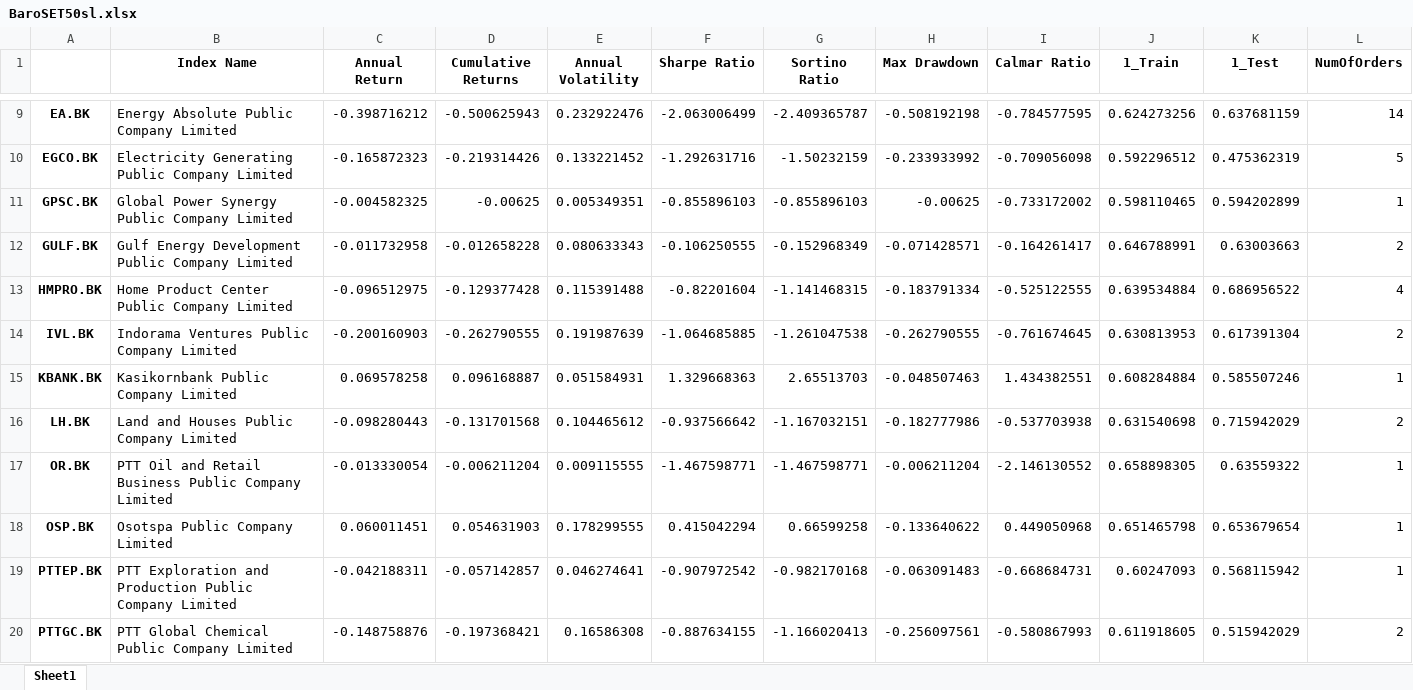
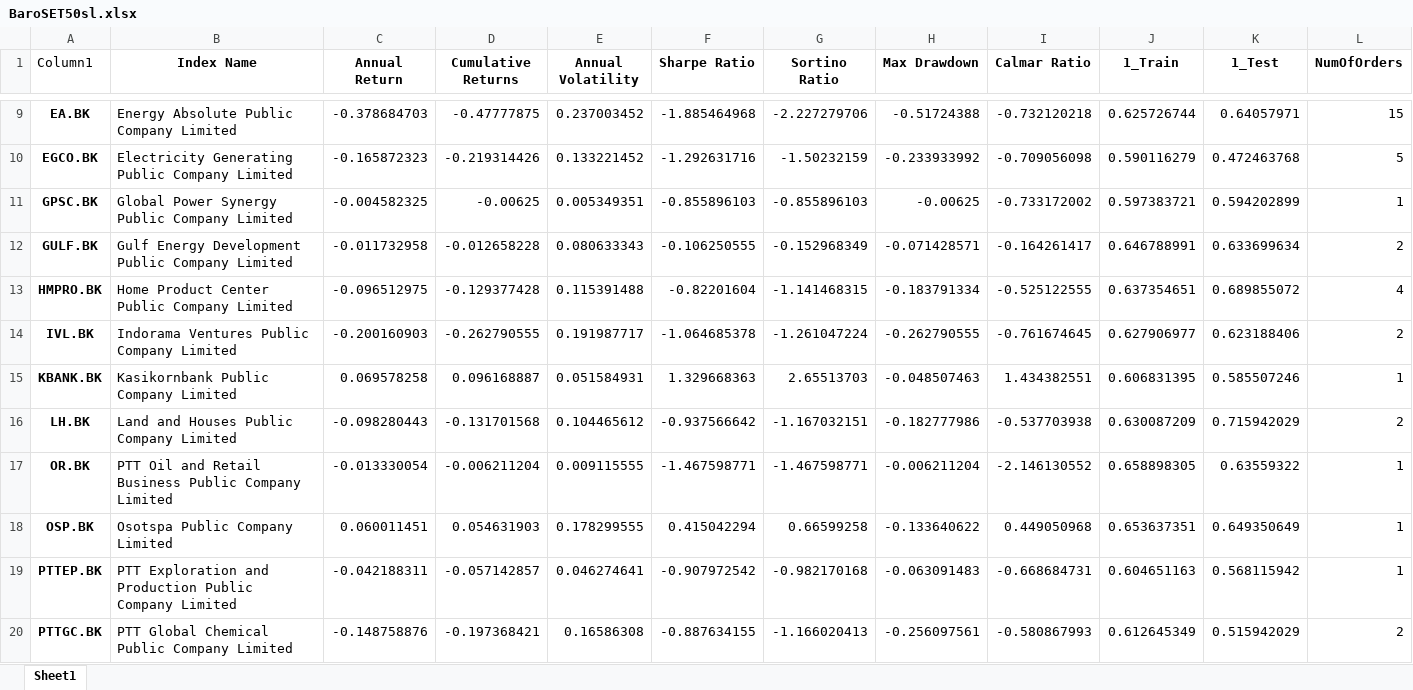
Before and after one commit to agehcx/AlgoTrading-Models, an Excel workbook: Model/Baro/BaroSET50sl.xlsx, sheet Sheet1, drawn as a sheet; only a part is shown, gaps mark what is left out; values as stored, in another font and other column widths than the file's, no borders; table styles not drawn; the diff covers the shown part only; the diff names each change by its address in the sheet, - before the commit and + after, or states it on an @@ line.

```diff
--- a/Model/Baro/BaroSET50sl.xlsx (sheet Sheet1)
+++ b/Model/Baro/BaroSET50sl.xlsx (sheet Sheet1)
-A1: (empty)
+A1: Column1
-C9 (Annual Return): -0.398716212
+C9 (Annual Return): -0.378684703
-D9 (Cumulative Returns): -0.500625943
+D9 (Cumulative Returns): -0.47777875
-E9 (Annual Volatility): 0.232922476
+E9 (Annual Volatility): 0.237003452
-F9 (Sharpe Ratio): -2.063006499
+F9 (Sharpe Ratio): -1.885464968
-G9 (Sortino Ratio): -2.409365787
+G9 (Sortino Ratio): -2.227279706
-H9 (Max Drawdown): -0.508192198
+H9 (Max Drawdown): -0.51724388
-I9 (Calmar Ratio): -0.784577595
+I9 (Calmar Ratio): -0.732120218
-J9 (1_Train): 0.624273256
+J9 (1_Train): 0.625726744
-K9 (1_Test): 0.637681159
+K9 (1_Test): 0.64057971
-L9 (NumOfOrders): 14
+L9 (NumOfOrders): 15
-J10 (1_Train): 0.592296512
+J10 (1_Train): 0.590116279
-K10 (1_Test): 0.475362319
+K10 (1_Test): 0.472463768
-J11 (1_Train): 0.598110465
+J11 (1_Train): 0.597383721
-K12 (1_Test): 0.63003663
+K12 (1_Test): 0.633699634
-J13 (1_Train): 0.639534884
+J13 (1_Train): 0.637354651
-K13 (1_Test): 0.686956522
+K13 (1_Test): 0.689855072
-E14 (Annual Volatility): 0.191987639
+E14 (Annual Volatility): 0.191987717
-F14 (Sharpe Ratio): -1.064685885
+F14 (Sharpe Ratio): -1.064685378
-G14 (Sortino Ratio): -1.261047538
+G14 (Sortino Ratio): -1.261047224
-J14 (1_Train): 0.630813953
+J14 (1_Train): 0.627906977
-K14 (1_Test): 0.617391304
+K14 (1_Test): 0.623188406
-J15 (1_Train): 0.608284884
+J15 (1_Train): 0.606831395
-J16 (1_Train): 0.631540698
+J16 (1_Train): 0.630087209
-J18 (1_Train): 0.651465798
+J18 (1_Train): 0.653637351
-K18 (1_Test): 0.653679654
+K18 (1_Test): 0.649350649
-J19 (1_Train): 0.60247093
+J19 (1_Train): 0.604651163
-J20 (1_Train): 0.611918605
+J20 (1_Train): 0.612645349
```
Also changed, not shown: 1 added row and 43 edited cells elsewhere in this sheet, Model/Baro/BaroSET100rsi.xlsx, Model/Baro/FollowTrend/BaroSET50FollowTrend.xlsx, 11 other files.
